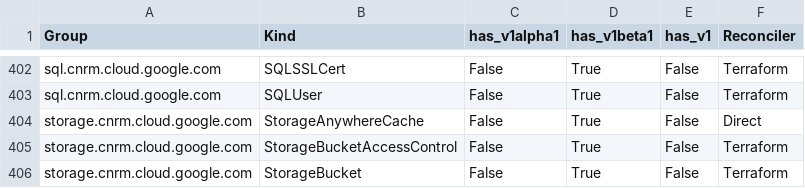
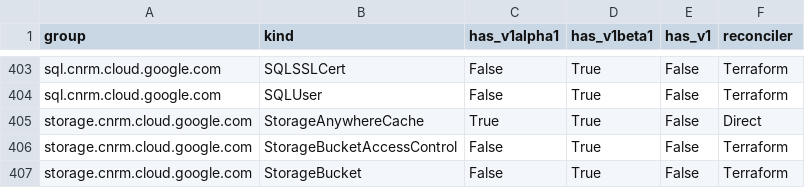
Before and after one commit to anhdle-sso/k8s-config-connector, a CSV file: docs/reports/crd_report.csv, drawn as a sheet; only a part is shown, gaps mark what is left out; the diff covers the shown part only.

```diff
--- a/docs/reports/crd_report.csv
+++ b/docs/reports/crd_report.csv
@@ -1 +1 @@
-Group,Kind,has_v1alpha1,has_v1beta1,has_v1,Reconciler
+group,kind,has_v1alpha1,has_v1beta1,has_v1,reconciler
@@ -403,3 +404,3 @@ sql.cnrm.cloud.google.com,SQLSSLCert,False,True,False,Terraform
 sql.cnrm.cloud.google.com,SQLUser,False,True,False,Terraform
-storage.cnrm.cloud.google.com,StorageAnywhereCache,False,True,False,Direct
+storage.cnrm.cloud.google.com,StorageAnywhereCache,True,True,False,Direct
 storage.cnrm.cloud.google.com,StorageBucketAccessControl,False,True,False,Terraform
```
Also changed, not shown: 1 added row and 12 edited cells elsewhere in this file, 3 other files.
